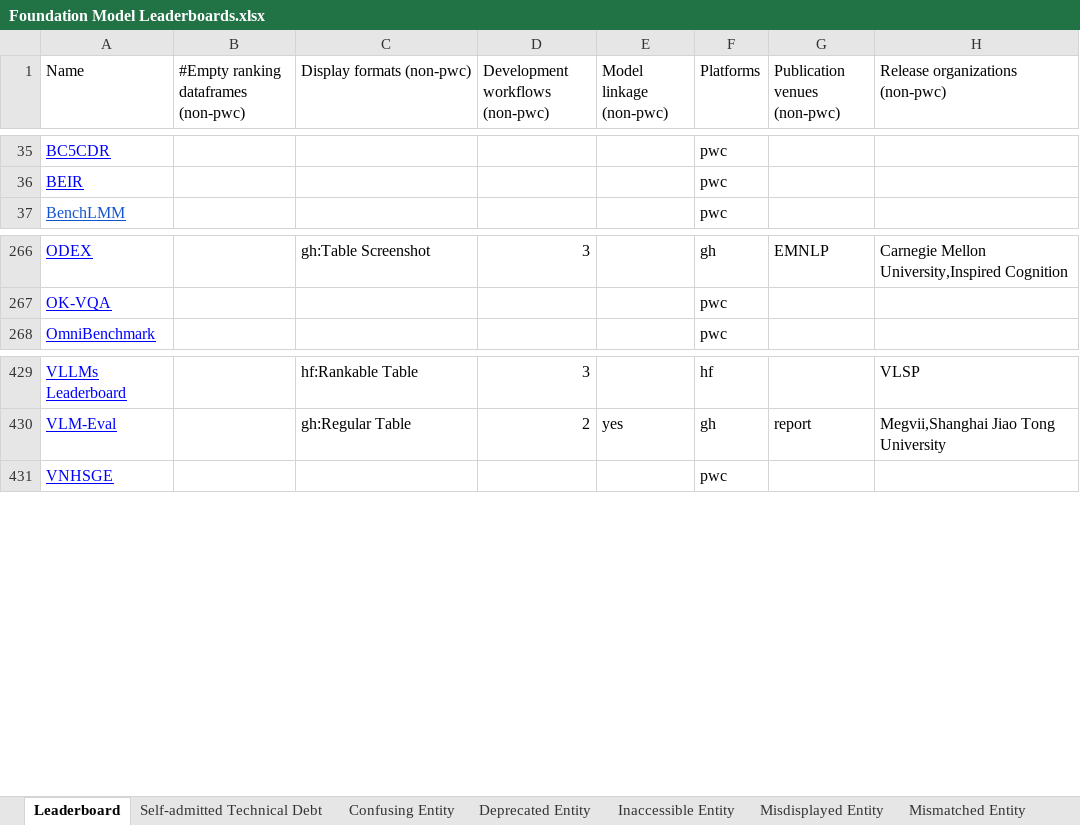
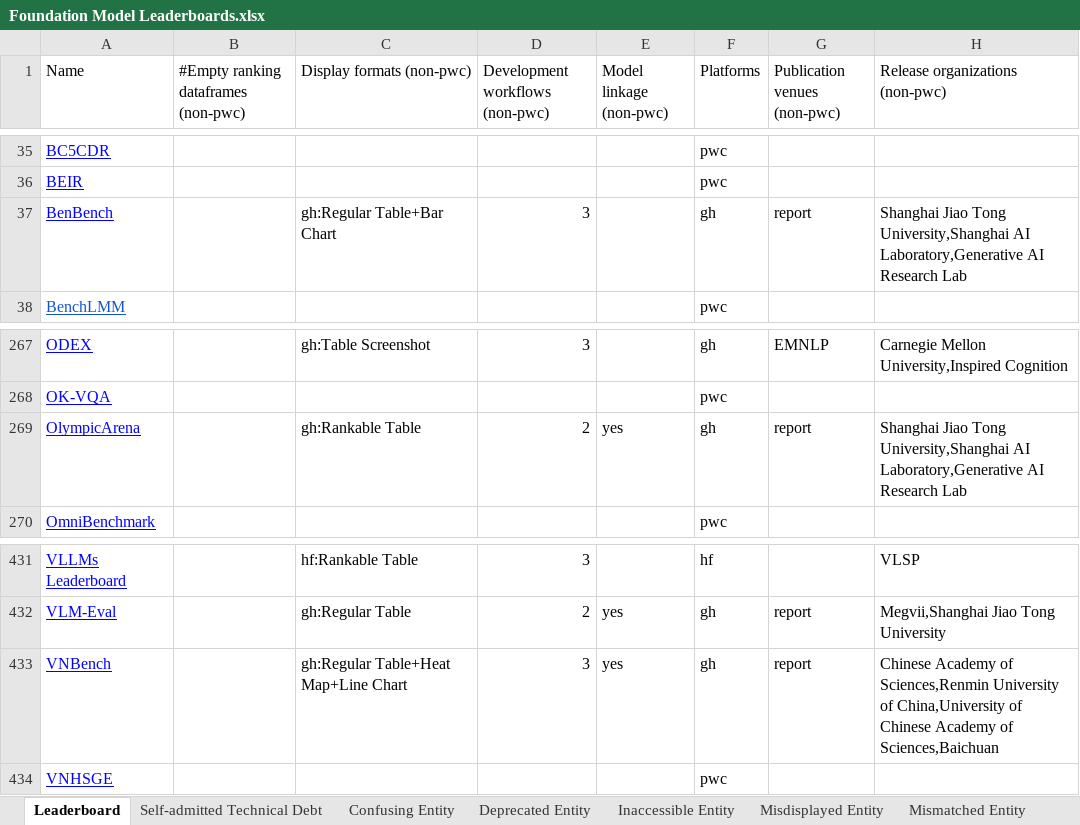
Before and after one commit to zhimin-z/Foundation-Model-Leaderboard-Survey, an Excel workbook: meta/Foundation Model Leaderboards.xlsx, sheet Leaderboard, drawn as a sheet; only a part is shown, gaps mark what is left out; values as stored, in another font and other column widths than the file's, no borders; charts and pictures not drawn; the diff names each change by its address in the sheet, - before the commit and + after, or states it on an @@ line.

```diff
--- a/meta/Foundation Model Leaderboards.xlsx (sheet Leaderboard)
+++ b/meta/Foundation Model Leaderboards.xlsx (sheet Leaderboard)
+row 37: BenBench |  | gh:Regular Table+Bar Chart | 3 |  | gh | report | Shanghai Jiao Tong University,Shanghai AI Laboratory,Generative AI Research Lab
+row 269: OlympicArena |  | gh:Rankable Table | 2 | yes | gh | report | Shanghai Jiao Tong University,Shanghai AI Laboratory,Generative AI Research Lab
+row 433: VNBench |  | gh:Regular Table+Heat Map+Line Chart | 3 | yes | gh | report | Chinese Academy of Sciences,Renmin University of China,University of Chinese Academy of Sciences,Baichuan
```
Also changed, not shown: sheet Missing Entity, sheet Self-admitted Technical Debt, 4 other files.
